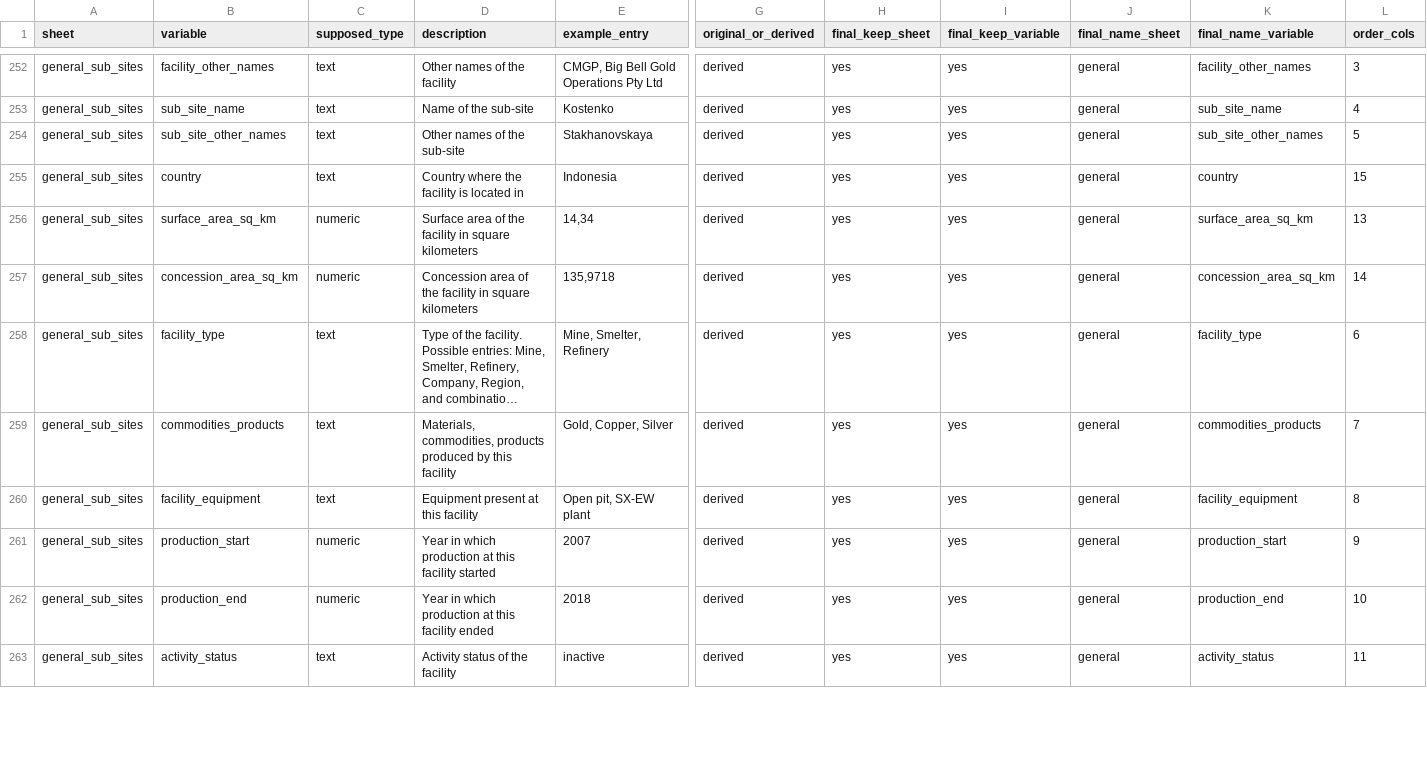
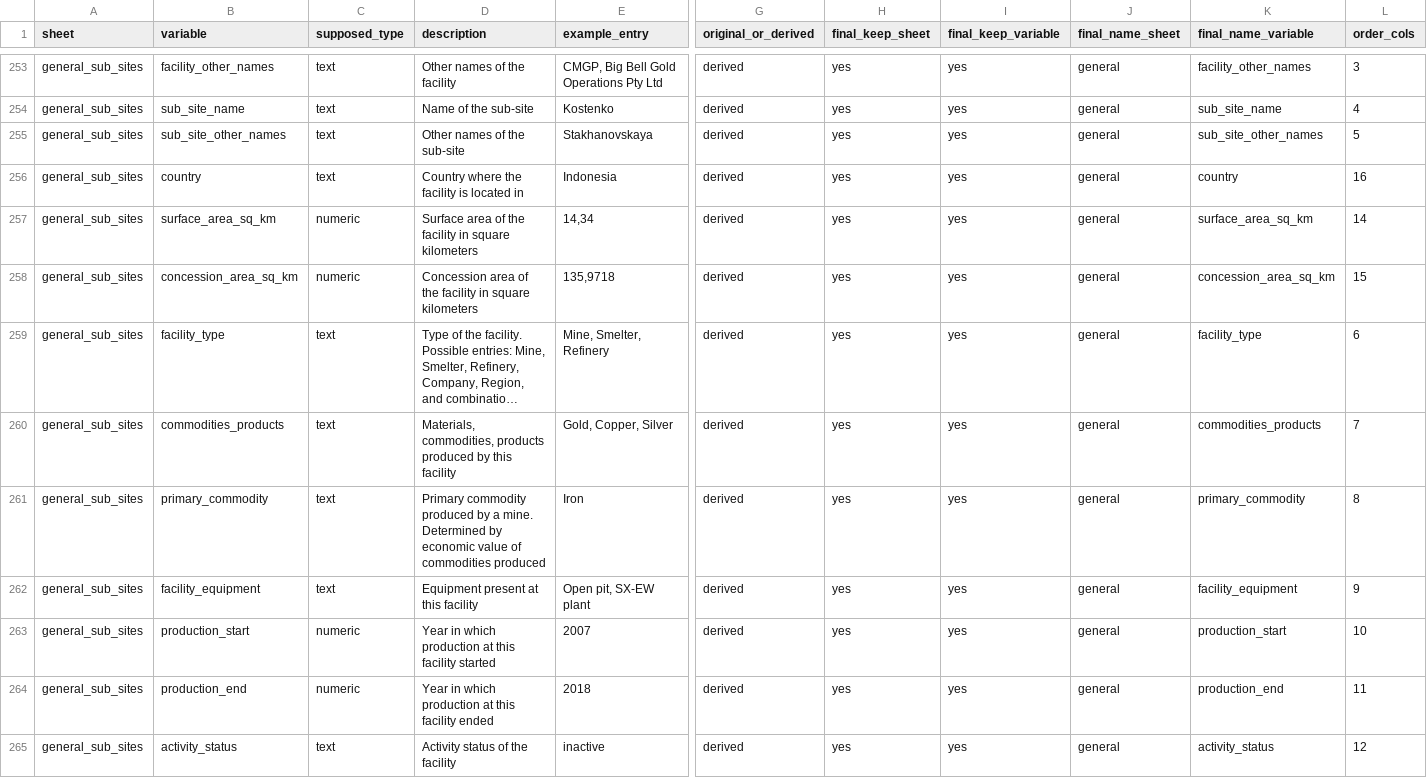
Before and after one commit to fineprint-global/compilation_mining_data, a CSV file: 01_input/02_lists_and_concordance_tables/01_detailed_data/final_data_structure.csv, drawn as a sheet; only a part is shown, gaps mark what is left out; long unchanged cells end in …; addresses are those after the commit; rows hold the shown columns only; the diff covers the shown part only; the diff names each change by its address in the sheet, - before the commit and + after, or states it on an @@ line.

Commit message:
included new column primary_commodity in structure

```diff
--- a/01_input/02_lists_and_concordance_tables/01_detailed_data/final_data_structure.csv
+++ b/01_input/02_lists_and_concordance_tables/01_detailed_data/final_data_structure.csv
-L256 (order_cols): 15
+L256 (order_cols): 16
-L257 (order_cols): 13
+L257 (order_cols): 14
-L258 (order_cols): 14
+L258 (order_cols): 15
+row 261: general_sub_sites | primary_commodity | text | Primary commodity produced by a mine. Determined by economic value of commodities produced | Iron | derived | yes | yes | general | primary_commodity | 8
-L262 (order_cols): 8
+L262 (order_cols): 9
-L263 (order_cols): 9
+L263 (order_cols): 10
-L264 (order_cols): 10
+L264 (order_cols): 11
-L265 (order_cols): 11
+L265 (order_cols): 12
```
Also changed, not shown: 1 added row and 25 edited cells elsewhere in this file.
